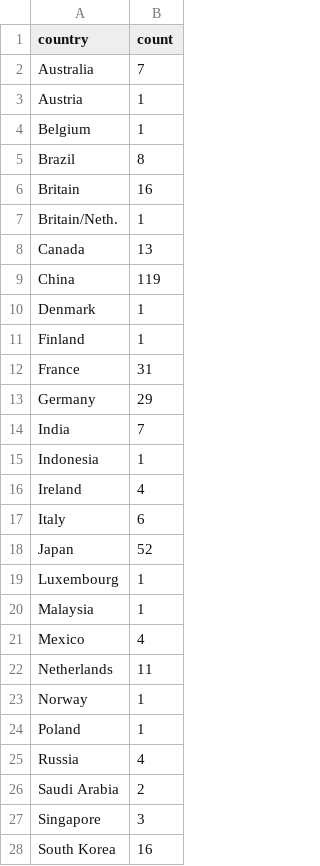
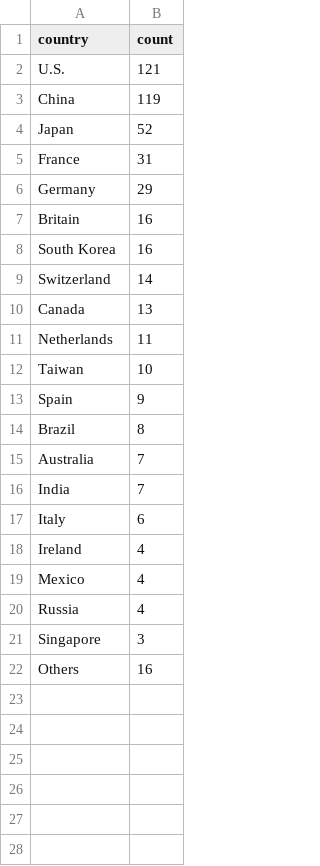
Before and after one commit to mondalutpal/mondalutpal.github.io, a CSV file: country_wise_count.csv, drawn as a sheet; only a part is shown; the diff covers the shown part only.

Commit message:
Add files via upload

```diff
--- a/country_wise_count.csv
+++ b/country_wise_count.csv
@@ -1,28 +1,22 @@
 country,count
-Australia,7
-Austria,1
-Belgium,1
-Brazil,8
-Britain,16
-Britain/Neth.,1
-Canada,13
+U.S.,121
 China,119
-Denmark,1
-Finland,1
+Japan,52
 France,31
 Germany,29
+Britain,16
+South Korea,16
+Switzerland,14
+Canada,13
+Netherlands,11
+Taiwan,10
+Spain,9
+Brazil,8
+Australia,7
 India,7
-Indonesia,1
+Italy,6
 Ireland,4
-Italy,6
-Japan,52
-Luxembourg,1
-Malaysia,1
 Mexico,4
-Netherlands,11
-Norway,1
-Poland,1
 Russia,4
-Saudi Arabia,2
 Singapore,3
-South Korea,16
+Others,16
```
Also changed, not shown: 4 removed rows elsewhere in this file.
